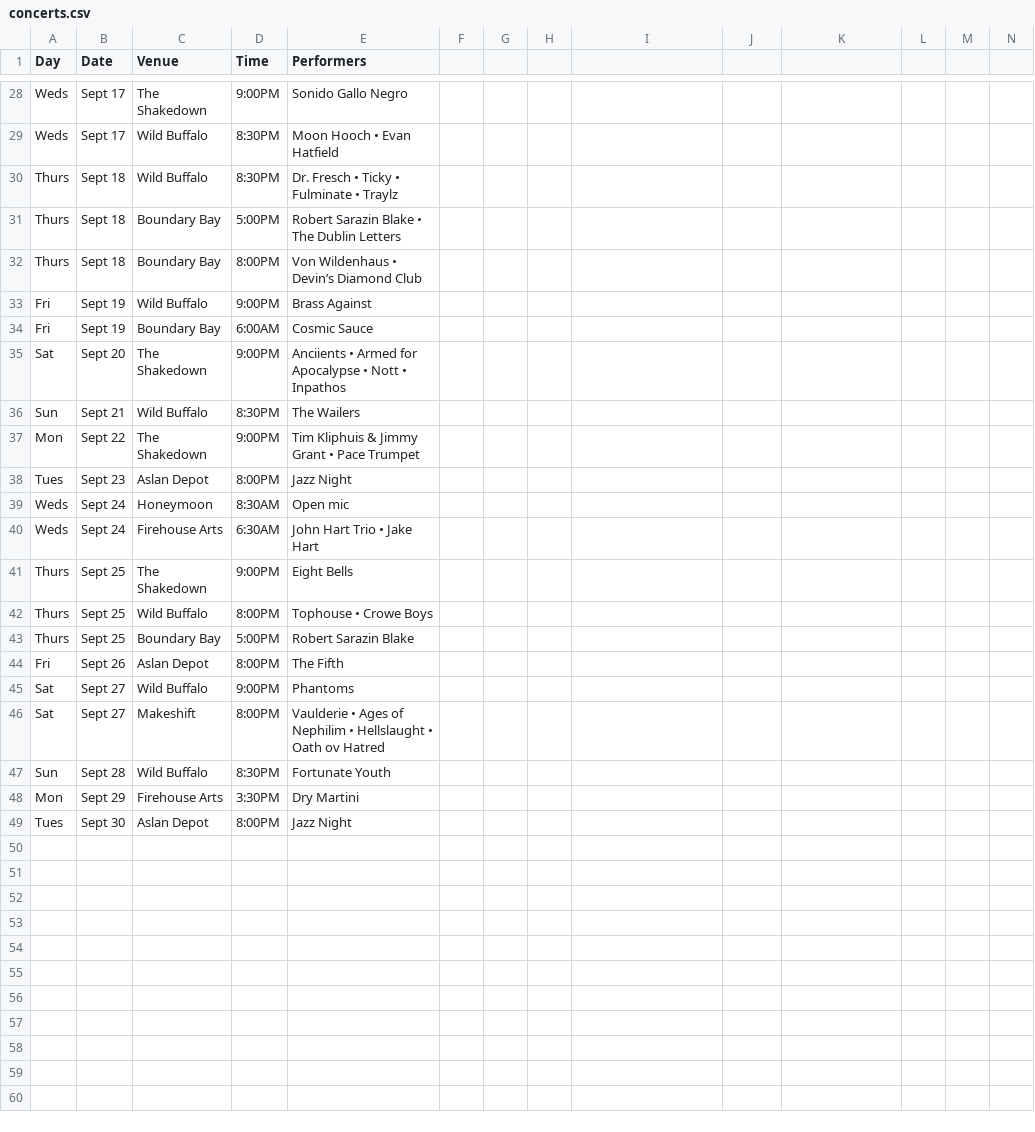
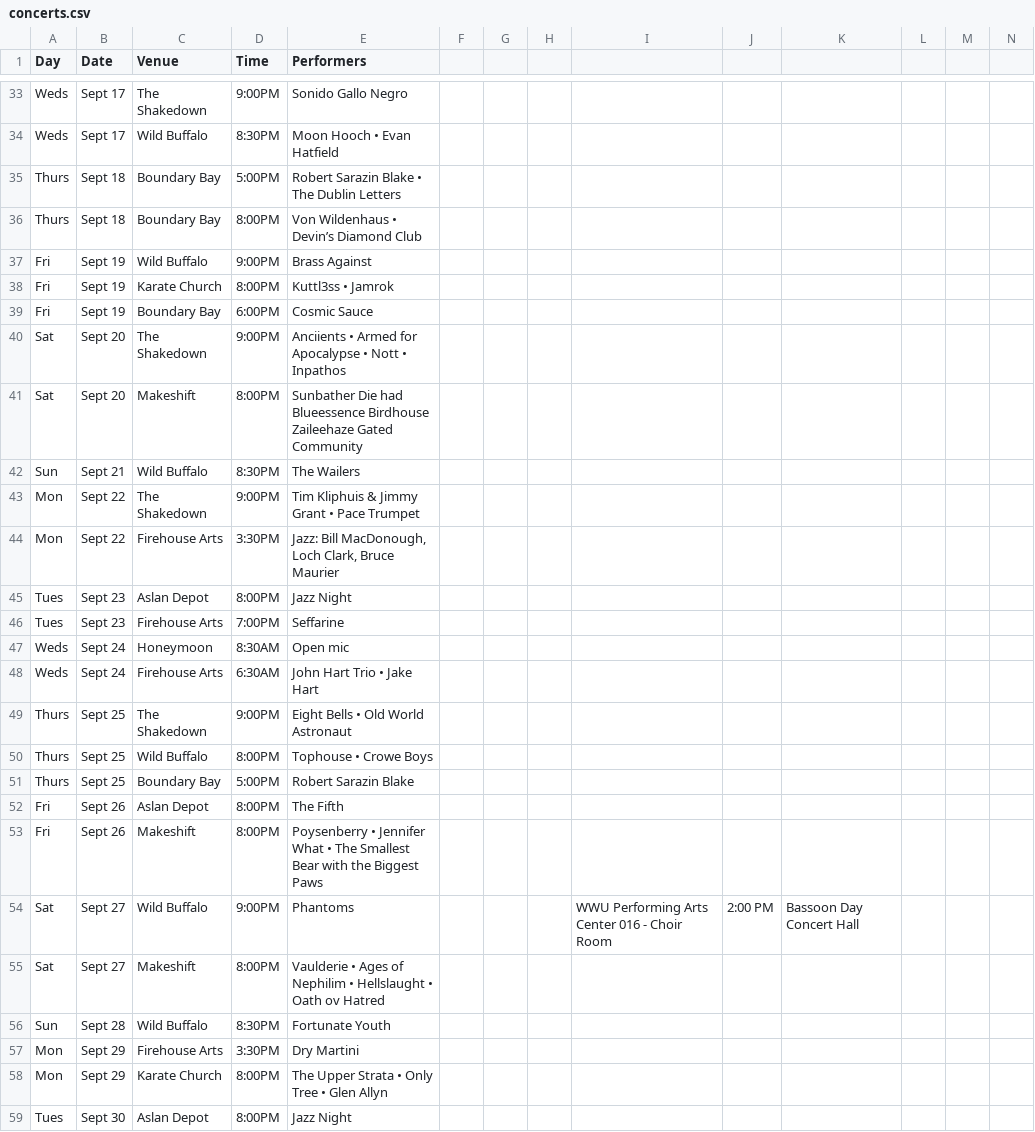
Before and after one commit to theslabbellingham/theslab, a CSV file: data/concerts.csv, drawn as a sheet; only a part is shown, gaps mark what is left out; removed rows and columns are numbered as before the commit, all else as after; rows hold the shown columns only; the diff covers the shown part only; the diff names each change by its address in the sheet, - before the commit and + after, or states it on an @@ line.

Commit message:
post-meeting update to get site ready for sept launch
- new cover
- front page anim simplified
- headers smaller
- shows page updated to latest spreadsheet
- shows with venue, time, and performers all left blank will now display a message saying there are no shows today
- added several venues and removed grandmas house
- added link to submission forms for concerts and posters on about page
- added donations page
- edits to text on about page
- added house shows note on venues page
- fixed archive page to start in sept

```diff
--- a/data/concerts.csv
+++ b/data/concerts.csv
-row 30: Thurs | Sept 18 | Wild Buffalo | 8:30PM | Dr. Fresch • Ticky • Fulminate • Traylz
+row 38: Fri | Sept 19 | Karate Church | 8:00PM | Kuttl3ss • Jamrok
-D39 (Time): 6:00AM
+D39 (Time): 6:00PM
+row 41: Sat | Sept 20 | Makeshift | 8:00PM | Sunbather Die had Blueessence Birdhouse Zaileehaze Gated Community
+row 44: Mon | Sept 22 | Firehouse Arts | 3:30PM | Jazz: Bill MacDonough, Loch Clark, Bruce Maurier
+row 46: Tues | Sept 23 | Firehouse Arts | 7:00PM | Seffarine
-E49 (Performers): Eight Bells
+E49 (Performers): Eight Bells • Old World Astronaut
+row 53: Fri | Sept 26 | Makeshift | 8:00PM | Poysenberry • Jennifer What • The Smallest Bear with the Biggest Paws
-I54: (empty)
+I54: WWU Performing Arts Center 016 - Choir Room
-J54: (empty)
+J54: 2:00 PM
-K54: (empty)
+K54: Bassoon Day Concert Hall
+row 58: Mon | Sept 29 | Karate Church | 8:00PM | The Upper Strata • Only Tree • Glen Allyn
```
Also changed, not shown: 5 added rows and 6 edited cells elsewhere in this file, 12 other files.
